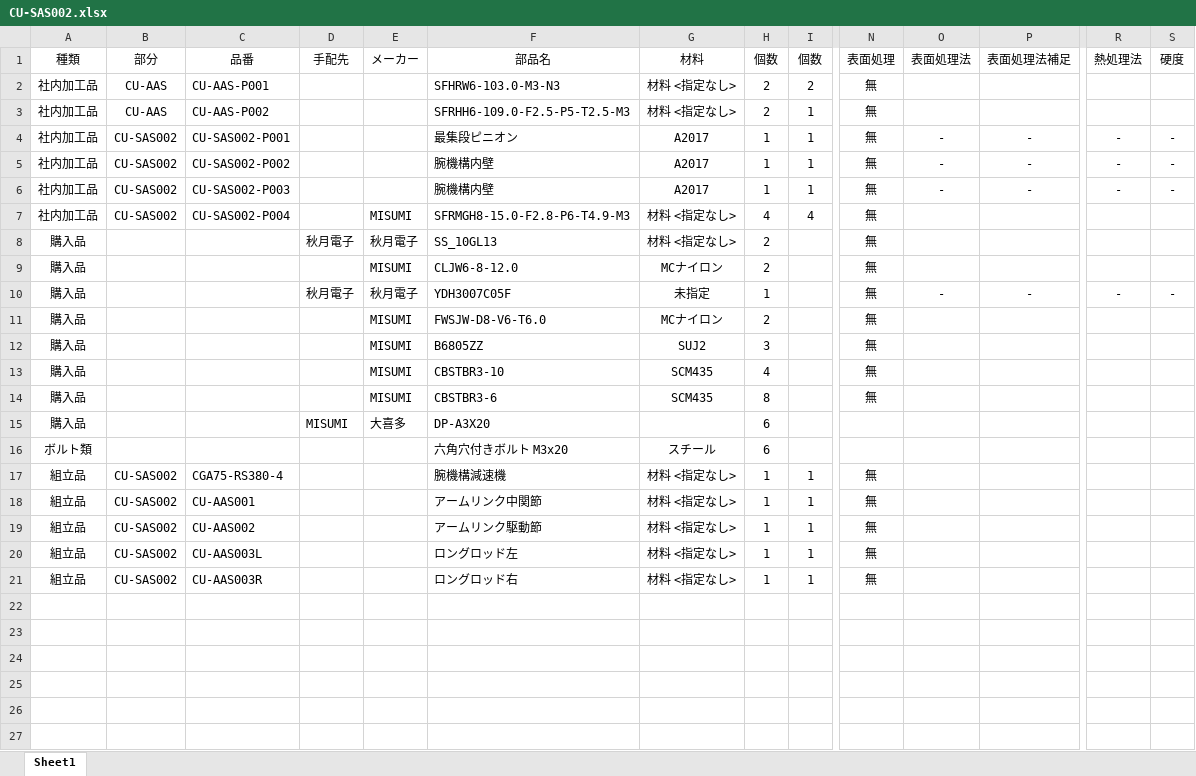
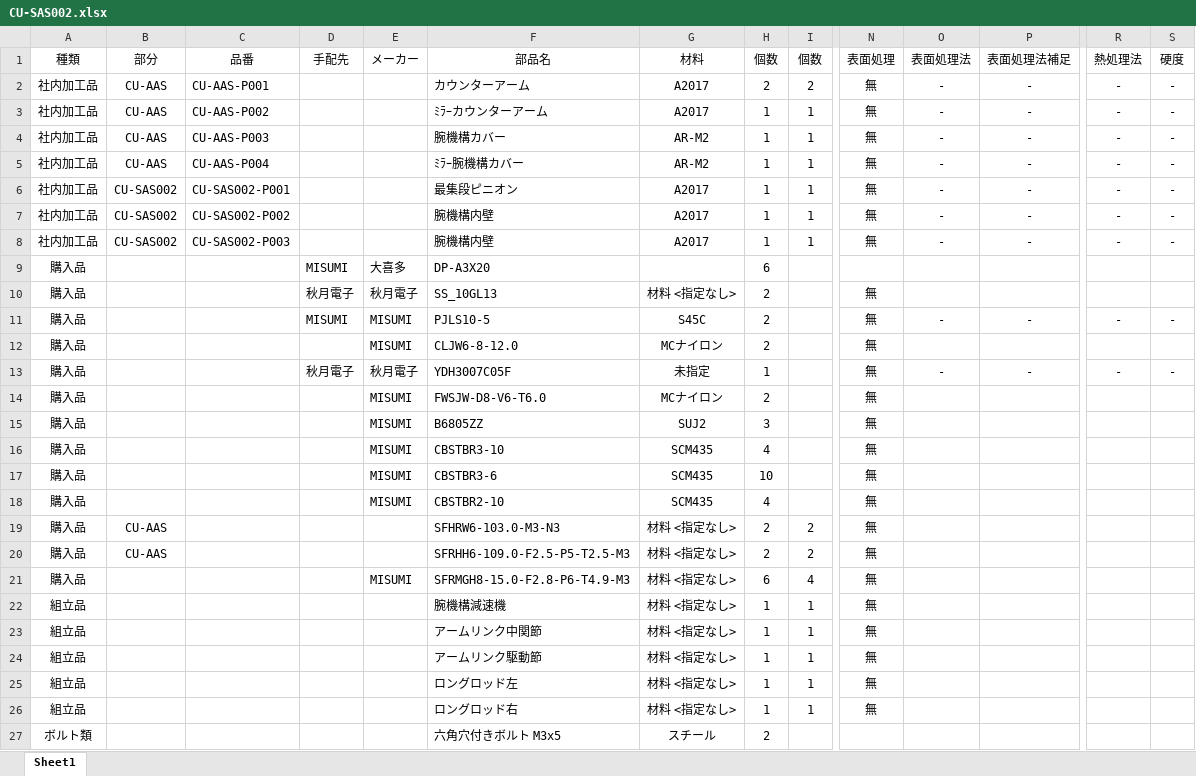
Before and after one commit to KatsukiOishi/HikkiKomori, an Excel workbook: 機械設計/_BOM/CU-SAS002.xlsx, sheet Sheet1, drawn as a sheet; only a part is shown, gaps mark what is left out; values as stored, in another font and other column widths than the file's, no borders; removed rows and columns are numbered as before the commit, all else as after; rows hold the shown columns only; the diff names each change by its address in the sheet, - before the commit and + after, or states it on an @@ line.

```diff
--- a/機械設計/_BOM/CU-SAS002.xlsx (sheet Sheet1)
+++ b/機械設計/_BOM/CU-SAS002.xlsx (sheet Sheet1)
-F2 (部品名): SFHRW6-103.0-M3-N3
+F2 (部品名): カウンターアーム
-G2:G3 (材料): 材料 <指定なし>
+G2:G3 (材料): A2017
-O2:O3 (表面処理法): (empty)
+O2:O3 (表面処理法): -
-P2:P3 (表面処理法補足): (empty)
+P2:P3 (表面処理法補足): -
-R2:R3 (熱処理法): (empty)
+R2:R3 (熱処理法): -
-S2:S3 (硬度): (empty)
+S2:S3 (硬度): -
-F3 (部品名): SFRHH6-109.0-F2.5-P5-T2.5-M3
+F3 (部品名): ﾐﾗｰカウンターアーム
-H3 (個数): 2
+H3 (個数): 1
+row 4: 社内加工品 | CU-AAS | CU-AAS-P003 |  |  | 腕機構カバー | AR-M2 | 1 | 1 | 無 | - | - | - | -
+row 5: 社内加工品 | CU-AAS | CU-AAS-P004 |  |  | ﾐﾗｰ腕機構カバー | AR-M2 | 1 | 1 | 無 | - | - | - | -
-row 7: 社内加工品 | CU-SAS002 | CU-SAS002-P004 |  | MISUMI | SFRMGH8-15.0-F2.8-P6-T4.9-M3 | 材料 <指定なし> | 4 | 4 | 無
@@ row 15 moved to row 9: 購入品 @@
+row 11: 購入品 |  |  | MISUMI | MISUMI | PJLS10-5 | S45C | 2 |  | 無 | - | - | - | -
-H17 (個数): 8
+H17 (個数): 10
-row 16: ボルト類 |  |  |  |  | 六角穴付きボルト M3x20 | スチール | 6
+row 18: 購入品 |  |  |  | MISUMI | CBSTBR2-10 | SCM435 | 4 |  | 無
+row 19: 購入品 | CU-AAS |  |  |  | SFHRW6-103.0-M3-N3 | 材料 <指定なし> | 2 | 2 | 無
+row 20: 購入品 | CU-AAS |  |  |  | SFRHH6-109.0-F2.5-P5-T2.5-M3 | 材料 <指定なし> | 2 | 2 | 無
+row 21: 購入品 |  |  |  | MISUMI | SFRMGH8-15.0-F2.8-P6-T4.9-M3 | 材料 <指定なし> | 6 | 4 | 無
-B22:B26 (部分): CU-SAS002
+B22:B26 (部分): (empty)
-C22 (品番): CGA75-RS380-4
+C22 (品番): (empty)
-C23 (品番): CU-AAS001
+C23 (品番): (empty)
-C24 (品番): CU-AAS002
+C24 (品番): (empty)
-C25 (品番): CU-AAS003L
+C25 (品番): (empty)
-C26 (品番): CU-AAS003R
+C26 (品番): (empty)
+row 27: ボルト類 |  |  |  |  | 六角穴付きボルト M3x5 | スチール | 2
```
Also changed, not shown: 機械設計/_BOM/CU-AAS002.xlsx, 機械設計/_BOM/CU-SAS001.xlsx, 44 other files.
